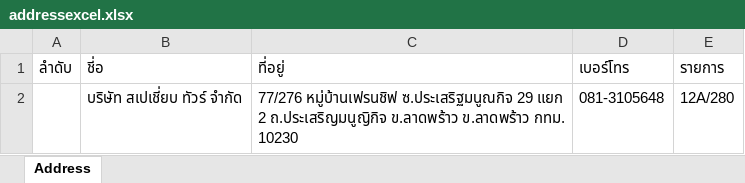
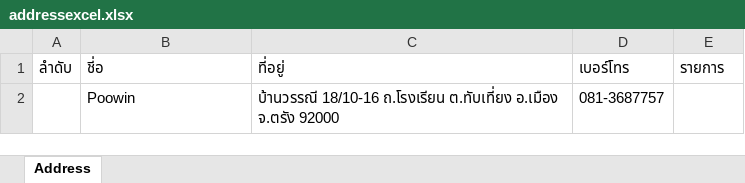
Before and after one commit to Itsarapa/ProlinkSticker, an Excel workbook: addressexcel.xlsx, sheet Address, drawn as a sheet; values as stored, in another font and other column widths than the file's, no borders; removed rows and columns are numbered as before the commit, all else as after; the diff names each change by its address in the sheet, - before the commit and + after, or states it on an @@ line.

Commit message:
Update addressexcel.xlsx

```diff
--- a/addressexcel.xlsx (sheet Address)
+++ b/addressexcel.xlsx (sheet Address)
-row 2:  | บริษัท สเปเชี่ยบ ทัวร์ จำกัด | 77/276 หมู่บ้านเฟรนชิฟ ซ.ประเสริฐมนูณกิจ 29 แยก 2 ถ.ประเสริญมนูญิกิจ ข.ลาดพร้าว ข.ลาดพร้าว กทม. 10230 | 081-3105648 | 12A/280
+row 2:  | Poowin | บ้านวรรณี 18/10-16 ถ.โรงเรียน ต.ทับเที่ยง อ.เมือง จ.ตรัง 92000 | 081-3687757
```
